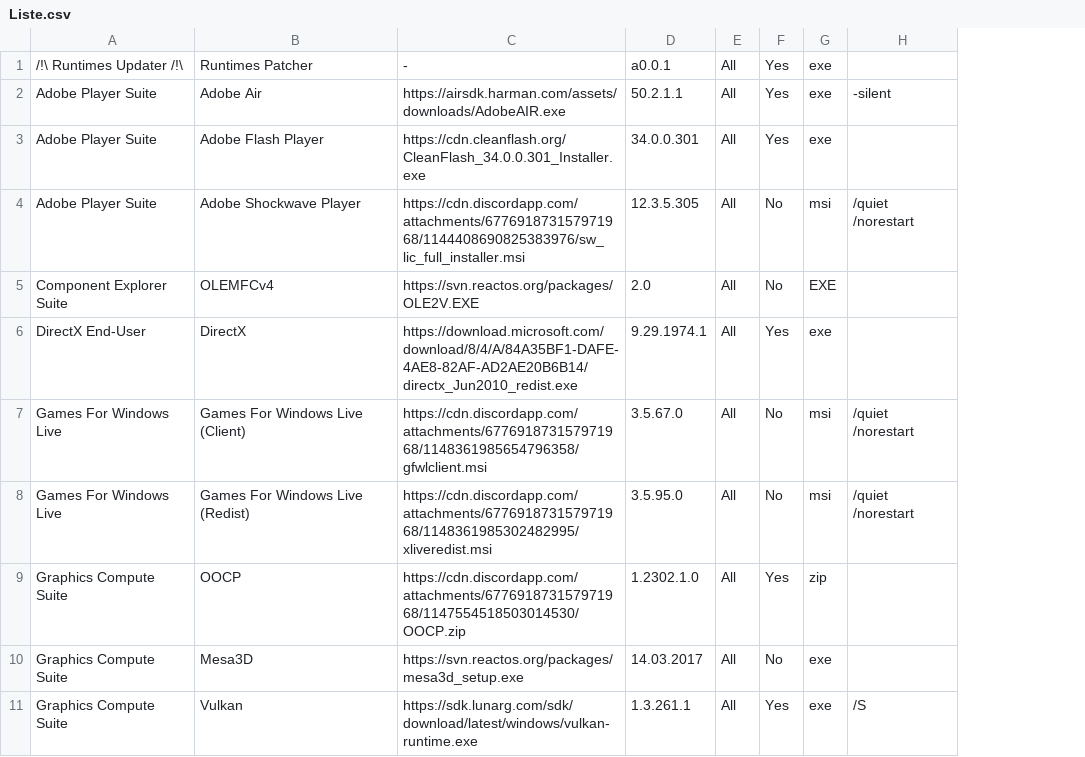
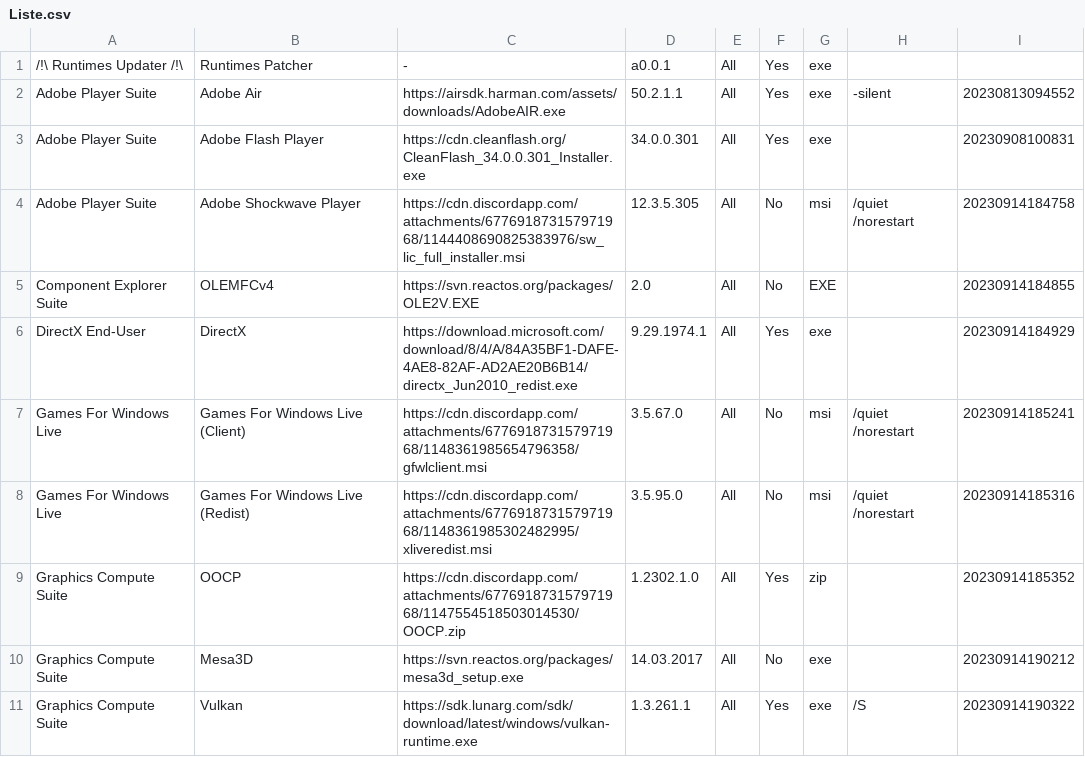
Before and after one commit to LudoLud/RuntimesPatcher, a CSV file: Liste.csv, drawn as a sheet; only a part is shown; the diff covers the shown part only; the diff names each change by its address in the sheet, - before the commit and + after, or states it on an @@ line.

Commit message:
Update Liste.csv

```diff
--- a/Liste.csv
+++ b/Liste.csv
+column I, rows 2-11: 20230813094552 | 20230908100831 | 20230914184758 | 20230914184855 | 20230914184929 | 20230914185241 | 20230914185316 | 20230914185352 | 20230914190212 | 20230914190322
```
Also changed, not shown: 9 edited cells elsewhere in this file.
